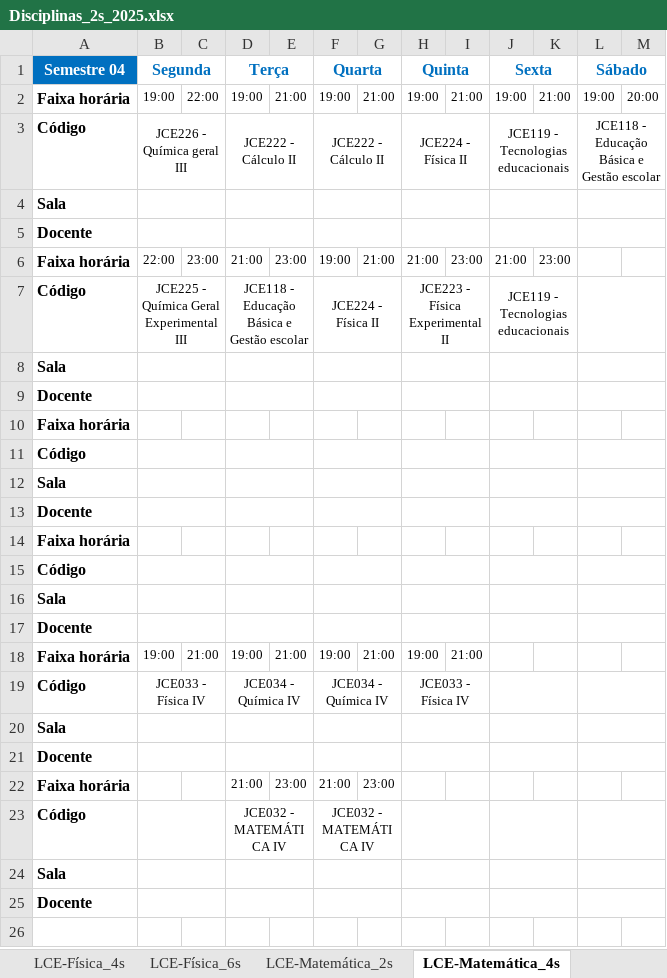
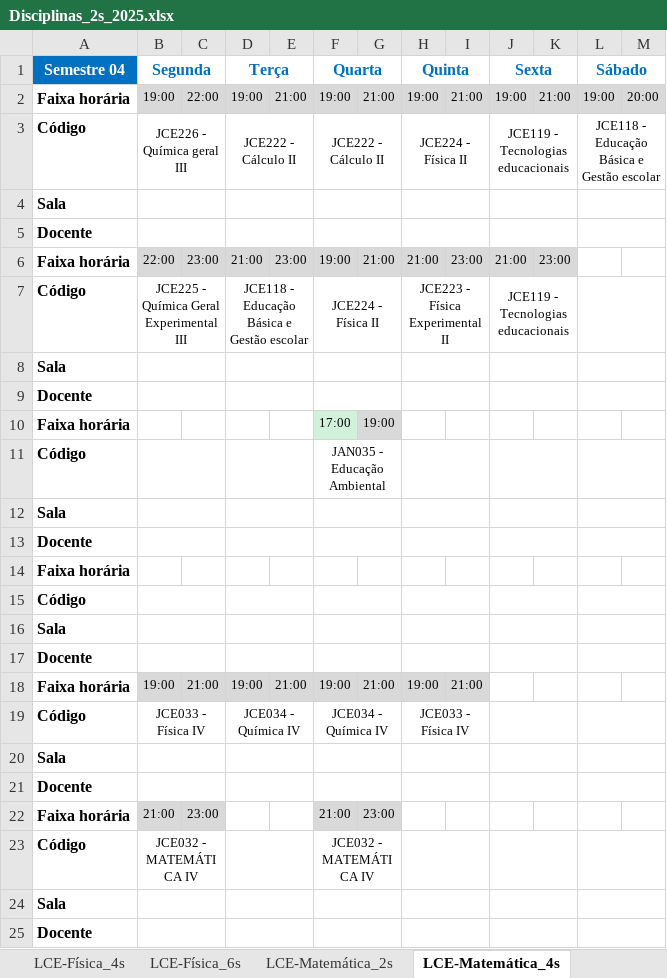
Before and after one commit to Dougfisica/dougfisica.github.io, an Excel workbook: UFPR/grade/Disciplinas_2s_2025.xlsx, sheet LCE-Matemática_4s, drawn as a sheet; values as stored, in another font and other column widths than the file's, no borders; conditional formats not drawn; the diff names each change by its address in the sheet, - before the commit and + after, or states it on an @@ line.

```diff
--- a/UFPR/grade/Disciplinas_2s_2025.xlsx (sheet LCE-Matemática_4s)
+++ b/UFPR/grade/Disciplinas_2s_2025.xlsx (sheet LCE-Matemática_4s)
-B2:M2 fill: none
+B2:M2 fill: #D9D9D9
-B6:K6 fill: none
+B6:K6 fill: #D9D9D9
-F10 (Quarta): (empty)
+F10 (Quarta): 17:00
-F10 fill: none
+F10 fill: #D1F1DA
-G10: (empty)
+G10: 19:00
-G10 fill: none
+G10 fill: #D9D9D9
-F11 (Quarta): (empty)
+F11 (Quarta): JAN035 - Educação Ambiental
-B18:I18 fill: none
+B18:I18 fill: #D9D9D9
-B22 (Segunda): (empty)
+B22 (Segunda): 21:00
-B22:C22 fill: none
+B22:C22 fill: #D9D9D9
-C22: (empty)
+C22: 23:00
-D22 (Terça): 21:00
+D22 (Terça): (empty)
-E22: 23:00
+E22: (empty)
-F22:G22 fill: none
+F22:G22 fill: #D9D9D9
-B23 (Segunda): (empty)
+B23 (Segunda): JCE032 - MATEMÁTICA IV
-D23 (Terça): JCE032 - MATEMÁTICA IV
+D23 (Terça): (empty)
```
Also changed, not shown: sheet EP_8s, sheet LCE-Física_4s, sheet LCE-Química_4s, sheet EP_4s, sheet EP_6s, sheet LCE-Química_6s, 23 more sheets, 3 other files.
